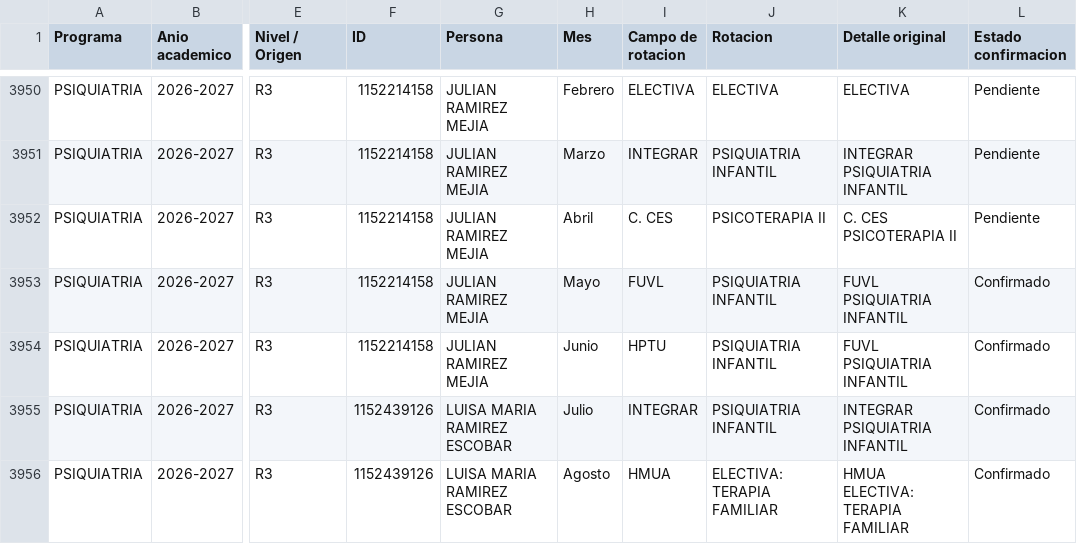
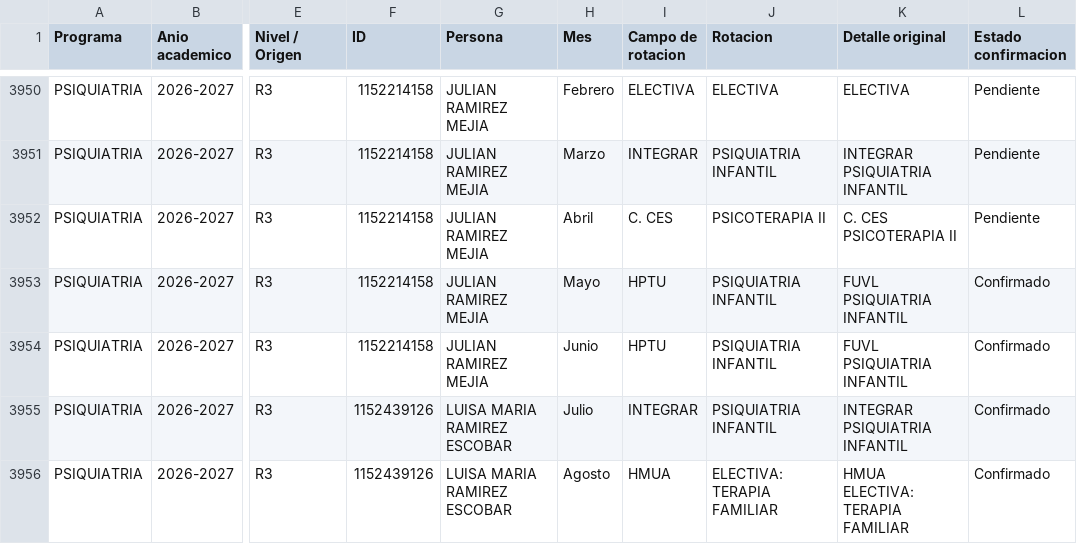
Before and after one commit to posgradosces/posgrados-ces, a CSV file: datos/BASE_GENERAL.csv, drawn as a sheet; only a part is shown, gaps mark what is left out; the diff covers the shown part only; the diff names each change by its address in the sheet, - before the commit and + after, or states it on an @@ line.

```diff
--- a/datos/BASE_GENERAL.csv
+++ b/datos/BASE_GENERAL.csv
-I3953 (Campo de rotacion): FUVL
+I3953 (Campo de rotacion): HPTU
```
Also changed, not shown: 2 added rows and 13 edited cells elsewhere in this file.
